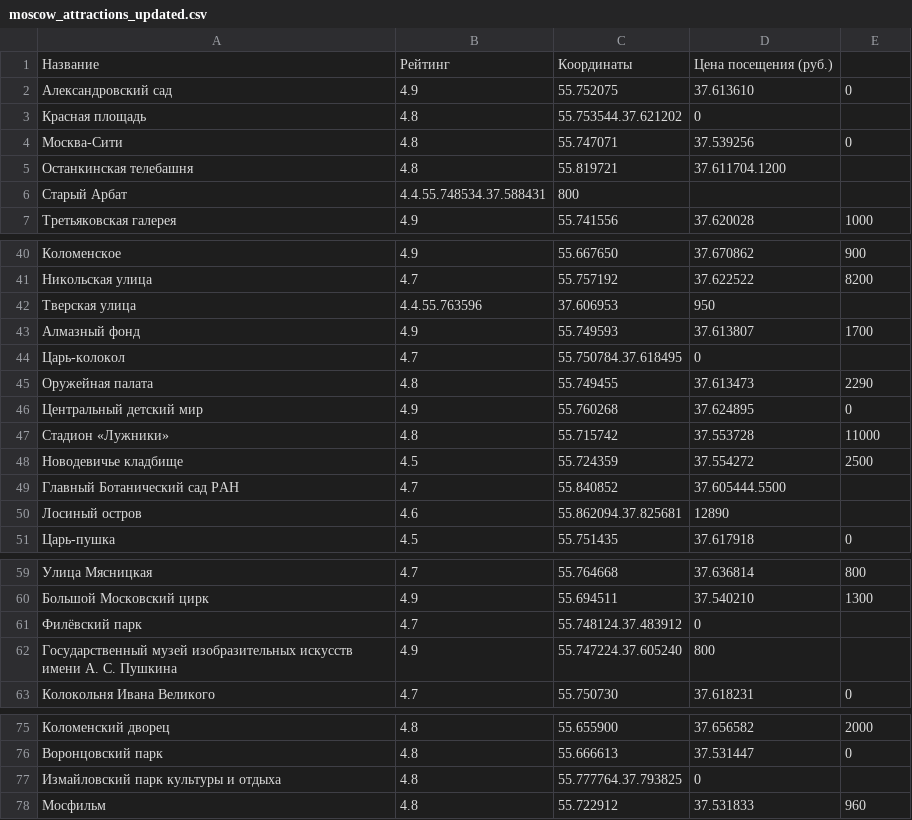
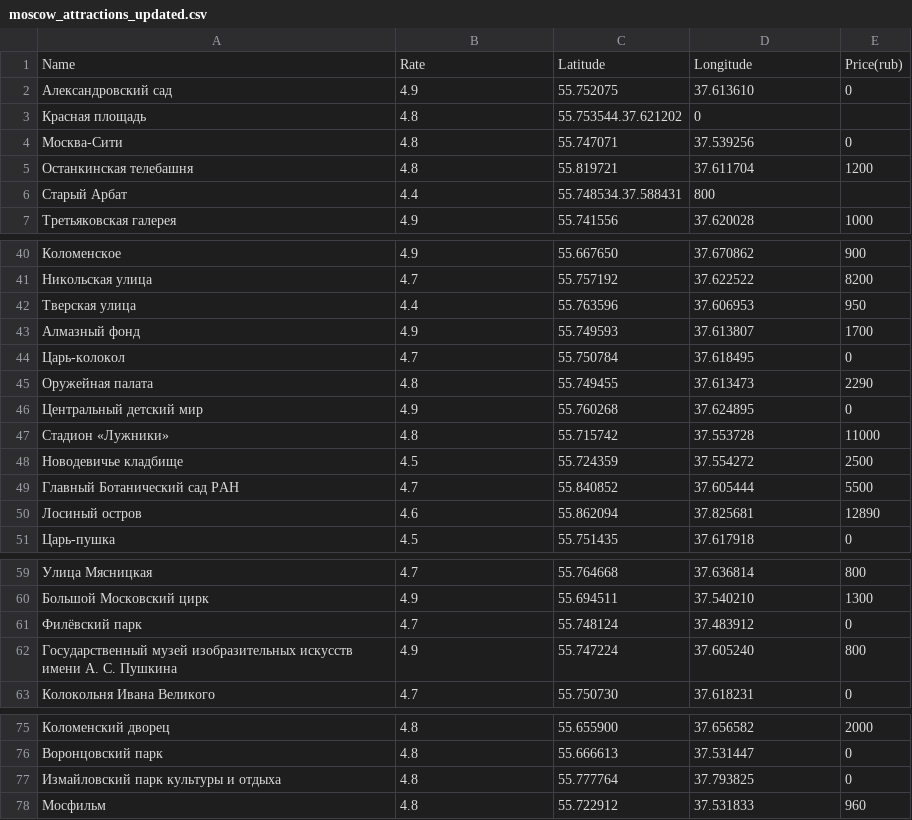
Before and after one commit to BitneeZ/TOUR_DB, a CSV file: moscow_attractions_updated.csv, drawn as a sheet; only a part is shown, gaps mark what is left out; the diff covers the shown part only.

Commit message:
Исправленный датасет

```diff
--- a/moscow_attractions_updated.csv
+++ b/moscow_attractions_updated.csv
@@ -1,2 +1,2 @@
-Название,Рейтинг,Координаты, Цена посещения (руб.)
+Name,Rate,Latitude, Longitude, Price(rub)
 Александровский сад,4.9,55.752075,37.613610,0
@@ -4,4 +4,4 @@
 Москва-Сити,4.8,55.747071,37.539256,0
-Останкинская телебашня,4.8,55.819721,37.611704.1200
-Старый Арбат,4.4.55.748534.37.588431,800
+Останкинская телебашня,4.8,55.819721,37.611704,1200
+Старый Арбат,4.4,55.748534.37.588431,800
 Третьяковская галерея,4.9,55.741556,37.620028,1000
@@ -41,5 +41,5 @@
 Никольская улица,4.7,55.757192,37.622522,8200
-Тверская улица,4.4.55.763596,37.606953,950
+Тверская улица,4.4,55.763596,37.606953,950
 Алмазный фонд,4.9,55.749593,37.613807,1700
-Царь-колокол,4.7,55.750784.37.618495,0
+Царь-колокол,4.7,55.750784,37.618495,0
 Оружейная палата,4.8,55.749455,37.613473,2290
@@ -48,4 +48,4 @@
 Новодевичье кладбище,4.5,55.724359,37.554272,2500
-Главный Ботанический сад РАН,4.7,55.840852,37.605444.5500
-Лосиный остров,4.6,55.862094.37.825681,12890
+Главный Ботанический сад РАН,4.7,55.840852,37.605444,5500
+Лосиный остров,4.6,55.862094,37.825681,12890
 Царь-пушка,4.5,55.751435,37.617918,0
@@ -60,4 +60,4 @@
 Большой Московский цирк,4.9,55.694511,37.540210,1300
-Филёвский парк,4.7,55.748124.37.483912,0
-Государственный музей изобразительных искусств имени А. С. Пушкина,4.9,55.747224.37.605240,800
+Филёвский парк,4.7,55.748124,37.483912,0
+Государственный музей изобразительных искусств имени А. С. Пушкина,4.9,55.747224,37.605240,800
 Колокольня Ивана Великого,4.7,55.750730,37.618231,0
@@ -76,3 +76,3 @@
 Воронцовский парк,4.8,55.666613,37.531447,0
-Измайловский парк культуры и отдыха,4.8,55.777764.37.793825,0
+Измайловский парк культуры и отдыха,4.8,55.777764,37.793825,0
 Мосфильм,4.8,55.722912,37.531833,960
```
Also changed, not shown: 11 edited cells elsewhere in this file.
